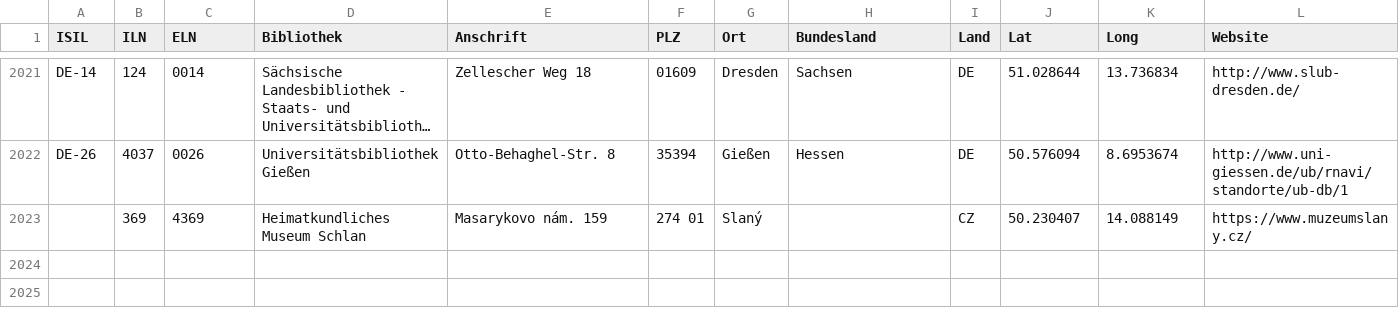
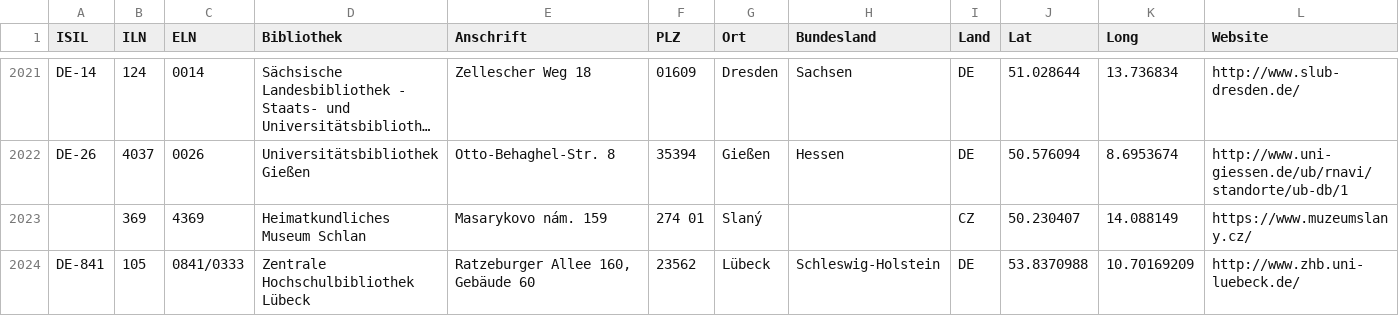
Before and after one commit to hbeyer/pylib, a CSV file: K10plus-Bibliotheken.csv, drawn as a sheet; only a part is shown, gaps mark what is left out; long unchanged cells end in …; rows hold the shown columns only; the diff names each change by its address in the sheet, - before the commit and + after, or states it on an @@ line.

```diff
--- a/K10plus-Bibliotheken.csv
+++ b/K10plus-Bibliotheken.csv
+row 2024: DE-841 | 105 | 0841/0333 | Zentrale Hochschulbibliothek Lübeck | Ratzeburger Allee 160, Gebäude 60 | 23562 | Lübeck | Schleswig-Holstein | DE | 53.8370988 | 10.70169209 | http://www.zhb.uni-luebeck.de/
```
Also changed, not shown: 2 other files.
